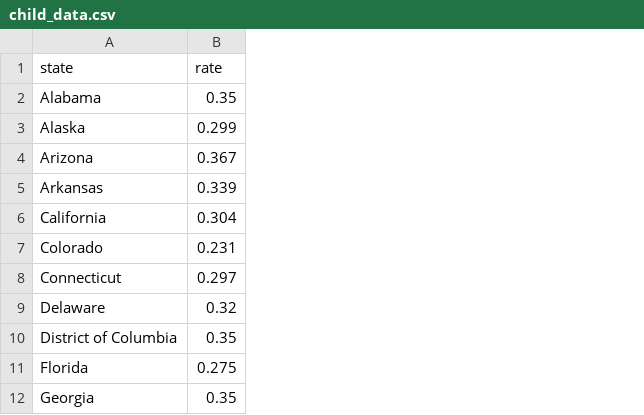
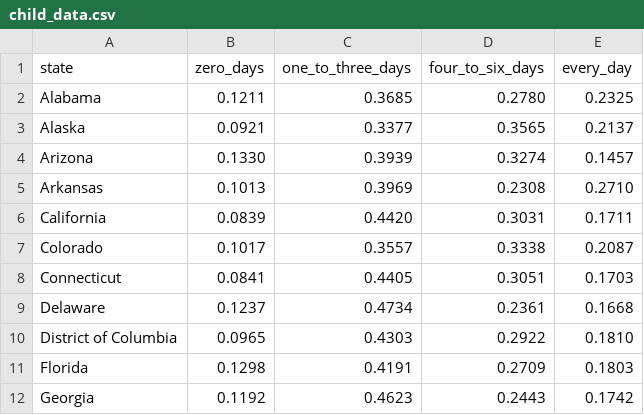
Before and after one commit to walkerke/geog30323, a CSV file: data/child_data.csv, drawn as a sheet; only a part is shown; removed rows and columns are numbered as before the commit, all else as after; the diff names each change by its address in the sheet, - before the commit and + after, or states it on an @@ line.

Commit message:
Add Assignment 3 (univariate data analysis) with 2024 KFF physical activity data; link it in the schedule

```diff
--- a/data/child_data.csv
+++ b/data/child_data.csv
-column B (rate), rows 2-12: 0.35 | 0.299 | 0.367 | 0.339 | 0.304 | 0.231 | 0.297 | 0.32 | 0.35 | 0.275 | 0.35
+column B (zero_days), rows 2-12: 0.1211 | 0.0921 | 0.1330 | 0.1013 | 0.0839 | 0.1017 | 0.0841 | 0.1237 | 0.0965 | 0.1298 | 0.1192
+column C (one_to_three_days), rows 2-12: 0.3685 | 0.3377 | 0.3939 | 0.3969 | 0.4420 | 0.3557 | 0.4405 | 0.4734 | 0.4303 | 0.4191 | 0.4623
+column D (four_to_six_days), rows 2-12: 0.2780 | 0.3565 | 0.3274 | 0.2308 | 0.3031 | 0.3338 | 0.3051 | 0.2361 | 0.2922 | 0.2709 | 0.2443
+column E (every_day), rows 2-12: 0.2325 | 0.2137 | 0.1457 | 0.2710 | 0.1711 | 0.2087 | 0.1703 | 0.1668 | 0.1810 | 0.1803 | 0.1742
```
Also changed, not shown: data/adult_data.csv, 4 other files.
